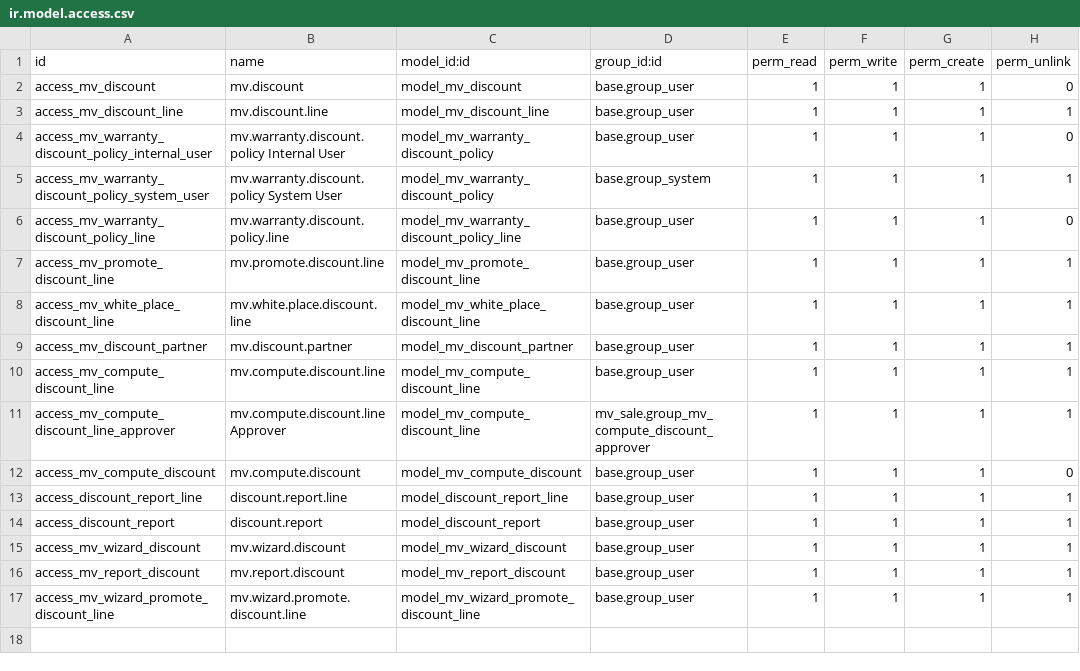
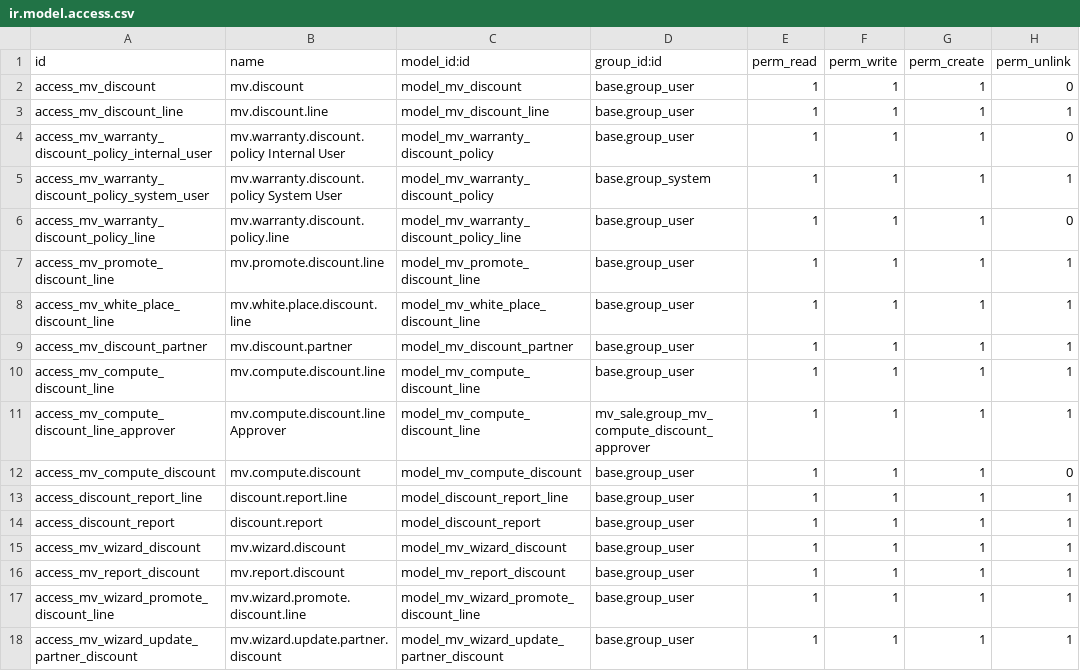
Before and after one commit to qdai123/moveopluscustom, a CSV file: mv_sale/security/ir.model.access.csv, drawn as a sheet; the diff names each change by its address in the sheet, - before the commit and + after, or states it on an @@ line.

Commit message:
[UP] mv_sale: update

```diff
--- a/mv_sale/security/ir.model.access.csv
+++ b/mv_sale/security/ir.model.access.csv
+row 18: access_mv_wizard_update_partner_discount | mv.wizard.update.partner.discount | model_mv_wizard_update_partner_discount | base.group_user | 1 | 1 | 1 | 1
```
Also changed, not shown: 16 other files.
